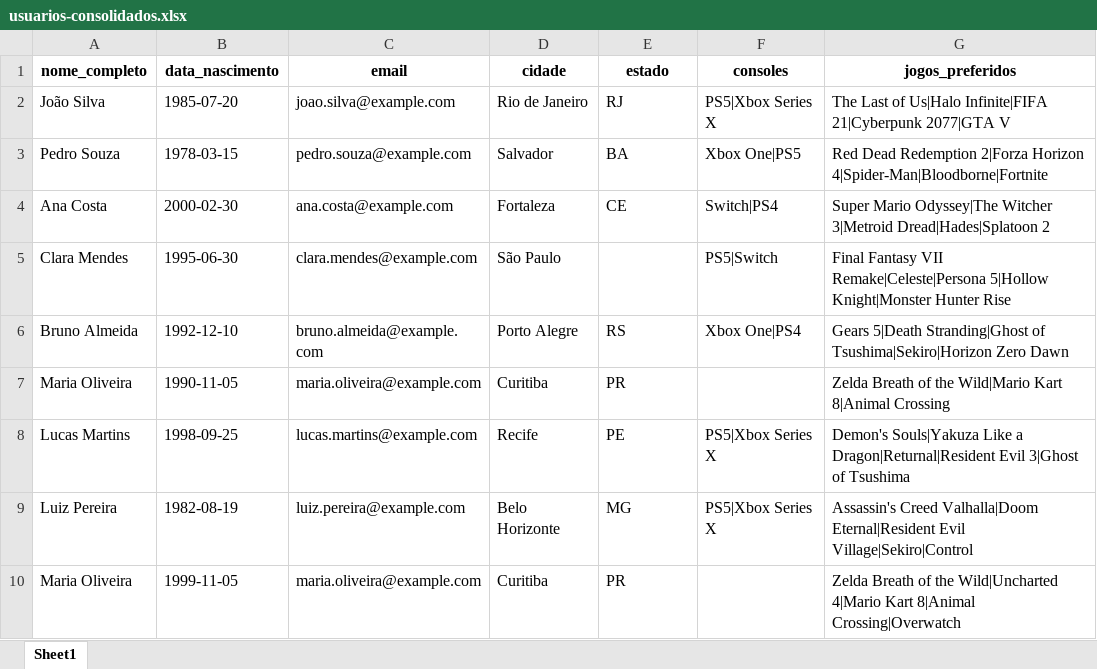
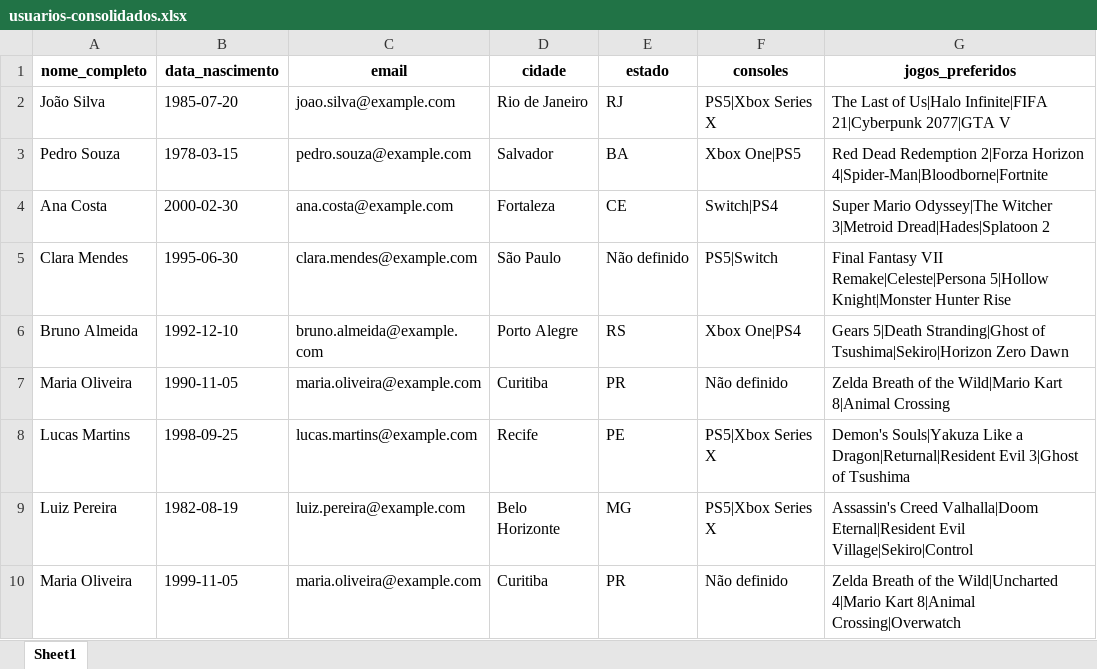
Before and after one commit to GabrielG-tech/Bloco_Programacao_Python, an Excel workbook: Python para Dados/AT/Mini-Projeto2/usuarios-consolidados.xlsx, sheet Sheet1, drawn as a sheet; values as stored, in another font and other column widths than the file's, no borders; the diff names each change by its address in the sheet, - before the commit and + after, or states it on an @@ line.

```diff
--- a/Python para Dados/AT/Mini-Projeto2/usuarios-consolidados.xlsx (sheet Sheet1)
+++ b/Python para Dados/AT/Mini-Projeto2/usuarios-consolidados.xlsx (sheet Sheet1)
-E5 (estado): (empty)
+E5 (estado): Não definido
-F7 (consoles): (empty)
+F7 (consoles): Não definido
-F10 (consoles): (empty)
+F10 (consoles): Não definido
```
Also changed, not shown: 6 other files.
